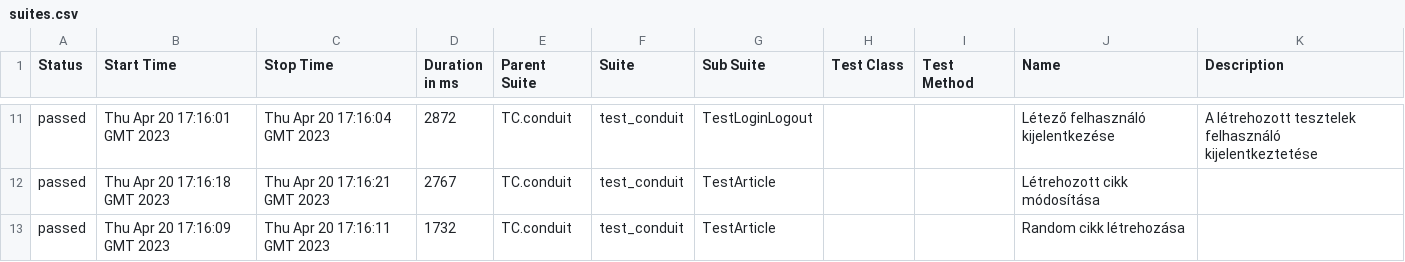
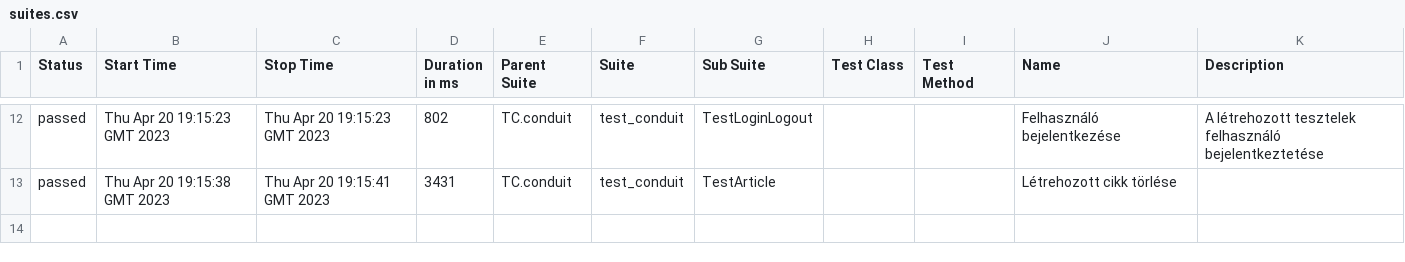
Before and after one commit to kissanya/conduit, a CSV file: 37/data/suites.csv, drawn as a sheet; only a part is shown, gaps mark what is left out; removed rows and columns are numbered as before the commit, all else as after; the diff covers the shown part only; the diff names each change by its address in the sheet, - before the commit and + after, or states it on an @@ line.

```diff
--- a/37/data/suites.csv
+++ b/37/data/suites.csv
-B12 (Start Time): Thu Apr 20 17:16:01 GMT 2023
+B12 (Start Time): Thu Apr 20 19:15:23 GMT 2023
-C12 (Stop Time): Thu Apr 20 17:16:04 GMT 2023
+C12 (Stop Time): Thu Apr 20 19:15:23 GMT 2023
-D12 (Duration in ms): 2872
+D12 (Duration in ms): 802
-J12 (Name): Létező felhasználó kijelentkezése
+J12 (Name): Felhasználó bejelentkezése
-K12 (Description): …tesztelek felhasználó kijelentkeztetése
+K12 (Description): …tesztelek felhasználó bejelentkeztetése
-B13 (Start Time): Thu Apr 20 17:16:18 GMT 2023
+B13 (Start Time): Thu Apr 20 19:15:38 GMT 2023
-C13 (Stop Time): Thu Apr 20 17:16:21 GMT 2023
+C13 (Stop Time): Thu Apr 20 19:15:41 GMT 2023
-D13 (Duration in ms): 2767
+D13 (Duration in ms): 3431
-J13 (Name): Létrehozott cikk módosítása
+J13 (Name): Létrehozott cikk törlése
-row 13: passed | Thu Apr 20 17:16:09 GMT 2023 | Thu Apr 20 17:16:11 GMT 2023 | 1732 | TC.conduit | test_conduit | TestArticle |  |  | Random cikk létrehozása
```
Also changed, not shown: 3 added rows, 2 removed rows and 28 edited cells elsewhere in this file, 37/data/behaviors.csv, 46 other files.
